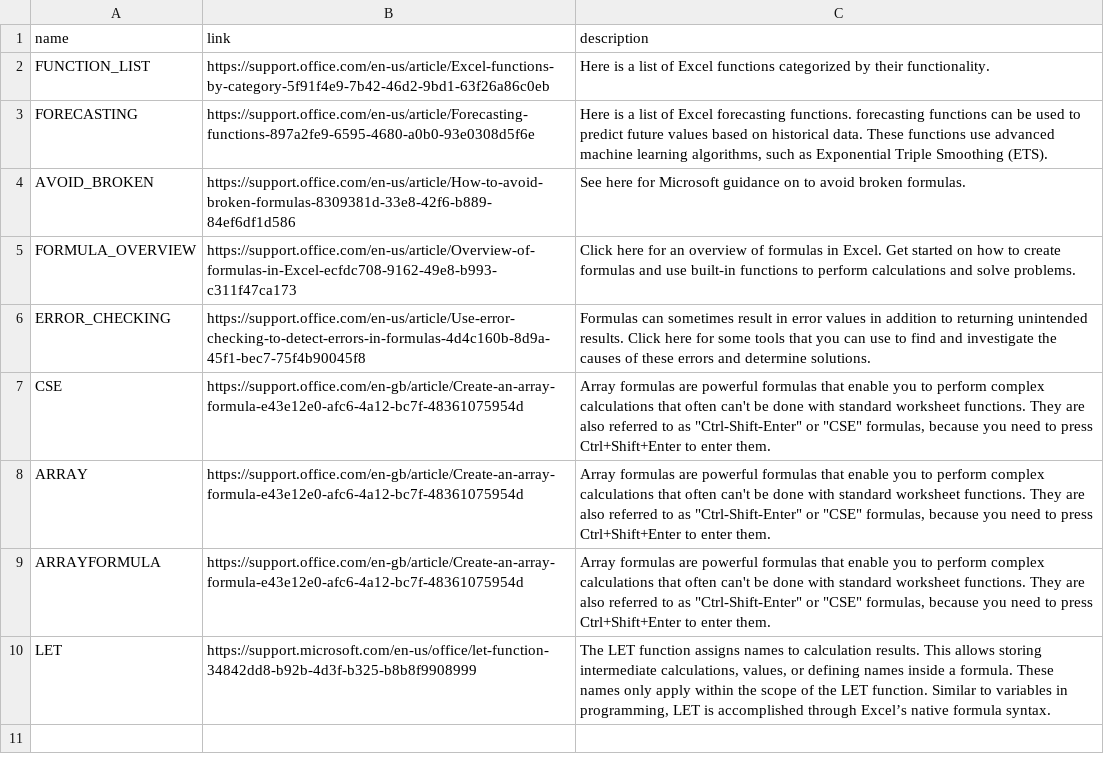
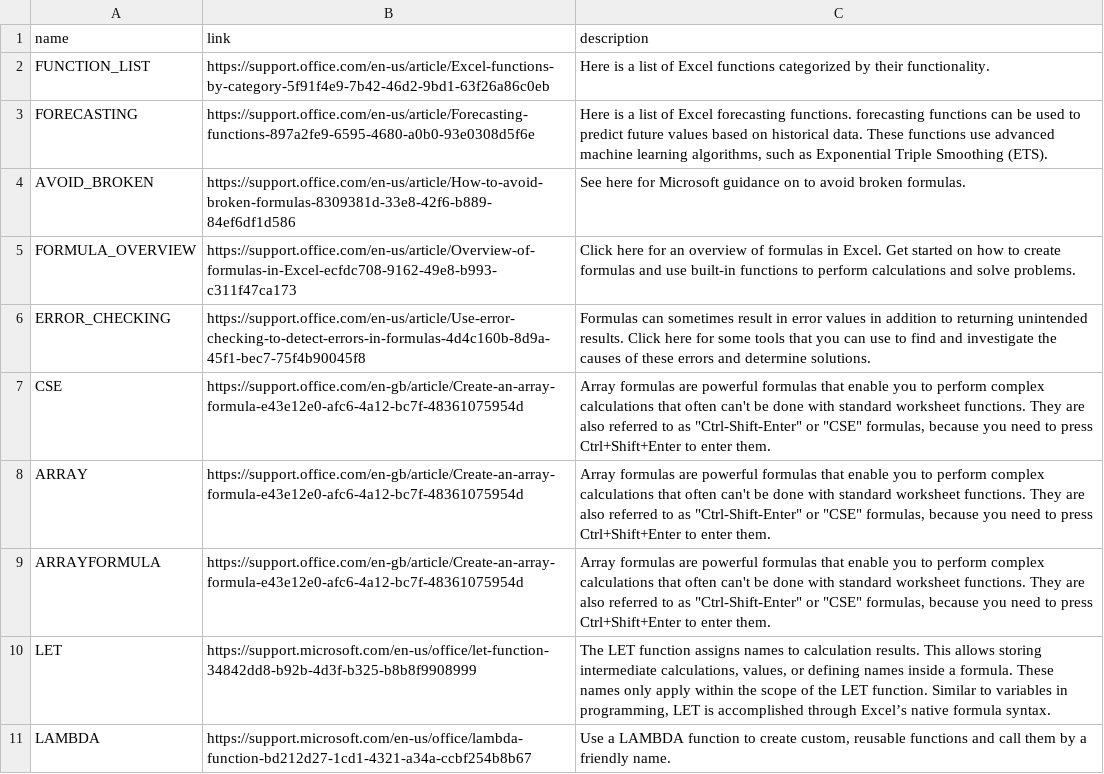
Before and after one commit to Senipah/excel-reddit-decronyms, a CSV file: csv/manual_additions/decronym_format.csv, drawn as a sheet; the diff names each change by its address in the sheet, - before the commit and + after, or states it on an @@ line.

Commit message:
chore: manually add lambda

```diff
--- a/csv/manual_additions/decronym_format.csv
+++ b/csv/manual_additions/decronym_format.csv
+row 11: LAMBDA | https://support.microsoft.com/en-us/office/lambda-function-bd212d27-1cd1-4321-a34a-ccbf254b8b67 | Use a LAMBDA function to create custom, reusable functions and call them by a friendly name.
```
